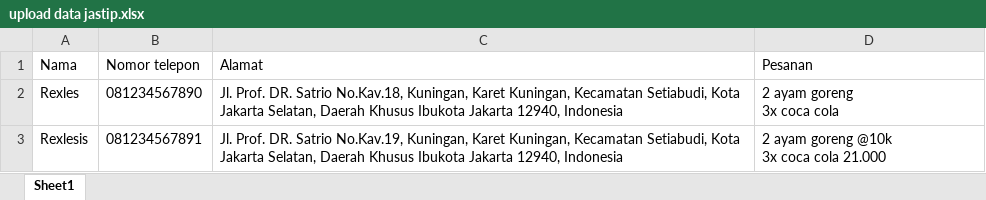
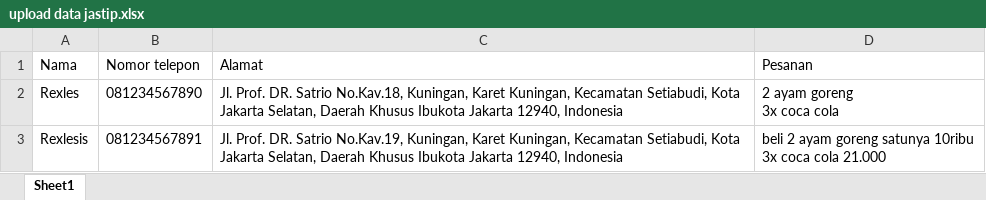
Before and after one commit to cylentro/Lyncis, an Excel workbook: Artifacts/Products/upload data jastip.xlsx, sheet Sheet1, drawn as a sheet; values as stored, in another font and other column widths than the file's, no borders; ↵ is a line break in a cell; the diff names each change by its address in the sheet, - before the commit and + after, or states it on an @@ line.

Commit message:
feat: AI logger, guardrails, greedy regex priority, Excel regression fix, responsive table improvements

```diff
--- a/Artifacts/Products/upload data jastip.xlsx (sheet Sheet1)
+++ b/Artifacts/Products/upload data jastip.xlsx (sheet Sheet1)
-D3 (Pesanan): 2 ayam goreng @10k ↵ 3x coca…
+D3 (Pesanan): beli 2 ayam goreng satunya 10ribu ↵ 3x coca…
```
Also changed, not shown: 30 other files.
